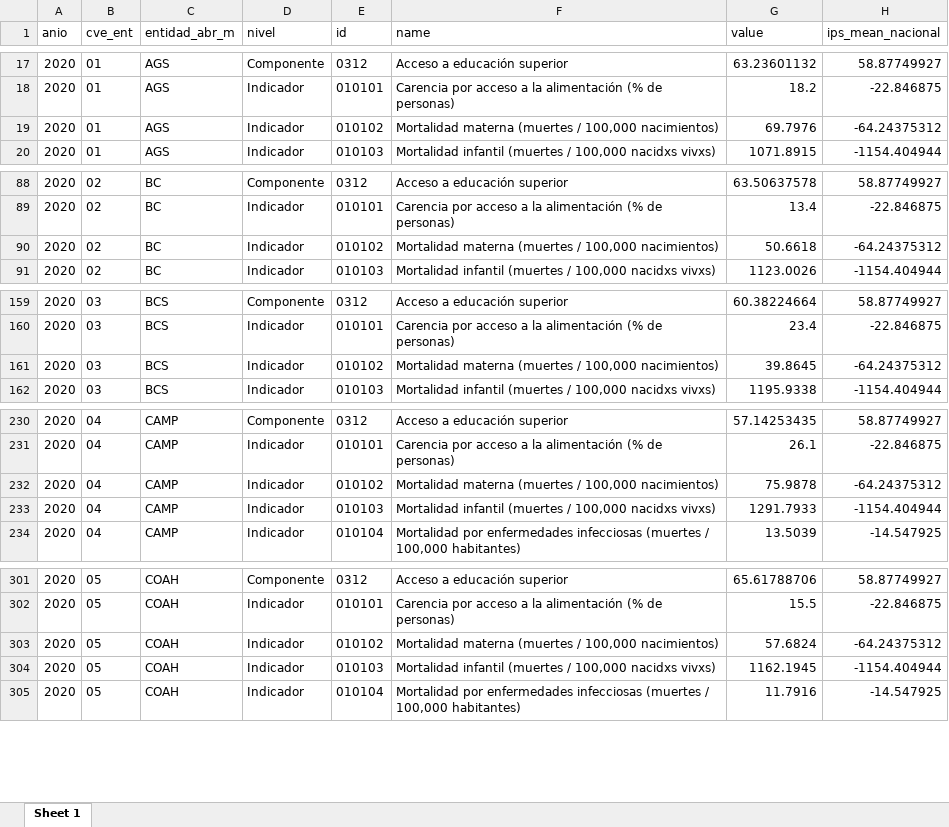
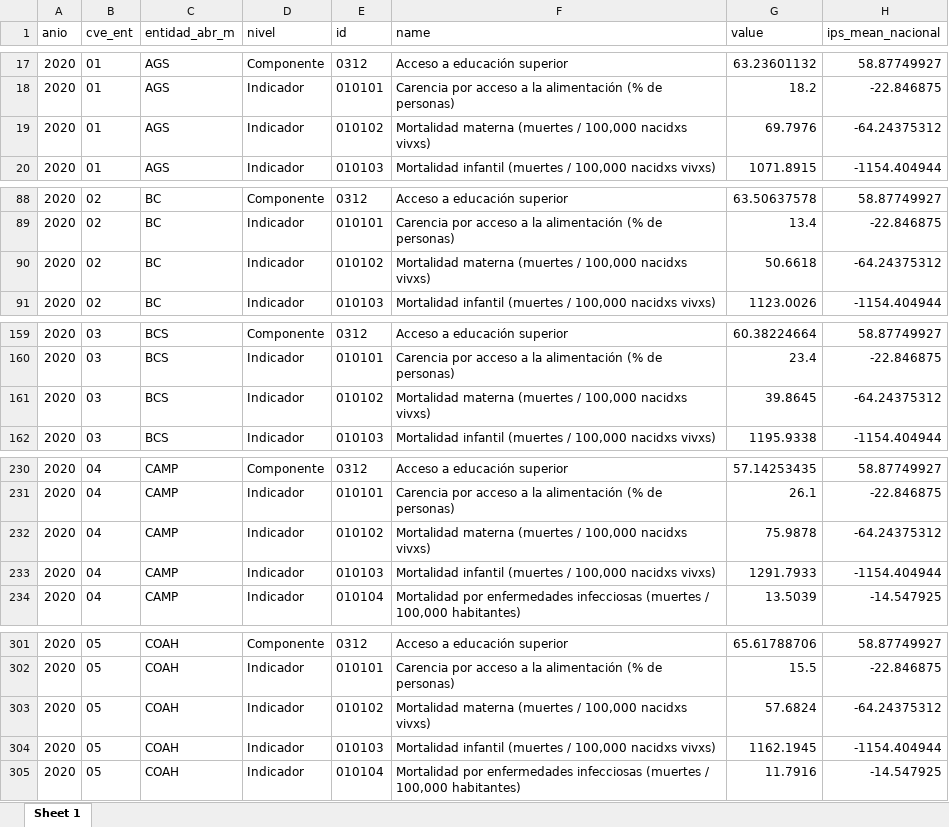
Before and after one commit to mexicocomovamos/mcv_ips, an Excel workbook: 03_ips_clean/08_ips_ranking.xlsx, sheet Sheet 1, drawn as a sheet; only a part is shown, gaps mark what is left out; values as stored, in another font and other column widths than the file's, no borders; the diff covers the shown part only; the diff names each change by its address in the sheet, - before the commit and + after, or states it on an @@ line.

Commit message:
fichas por entidad

```diff
--- a/03_ips_clean/08_ips_ranking.xlsx (sheet Sheet 1)
+++ b/03_ips_clean/08_ips_ranking.xlsx (sheet Sheet 1)
-F19 (name): …/ 100,000 nacimientos)
+F19 (name): …/ 100,000 nacidxs vivxs)
-F90 (name): …/ 100,000 nacimientos)
+F90 (name): …/ 100,000 nacidxs vivxs)
-F161 (name): …/ 100,000 nacimientos)
+F161 (name): …/ 100,000 nacidxs vivxs)
-F232 (name): …/ 100,000 nacimientos)
+F232 (name): …/ 100,000 nacidxs vivxs)
-F303 (name): …/ 100,000 nacimientos)
+F303 (name): …/ 100,000 nacidxs vivxs)
```
Also changed, not shown: 27 edited cells elsewhere in this sheet, 35 other files.
